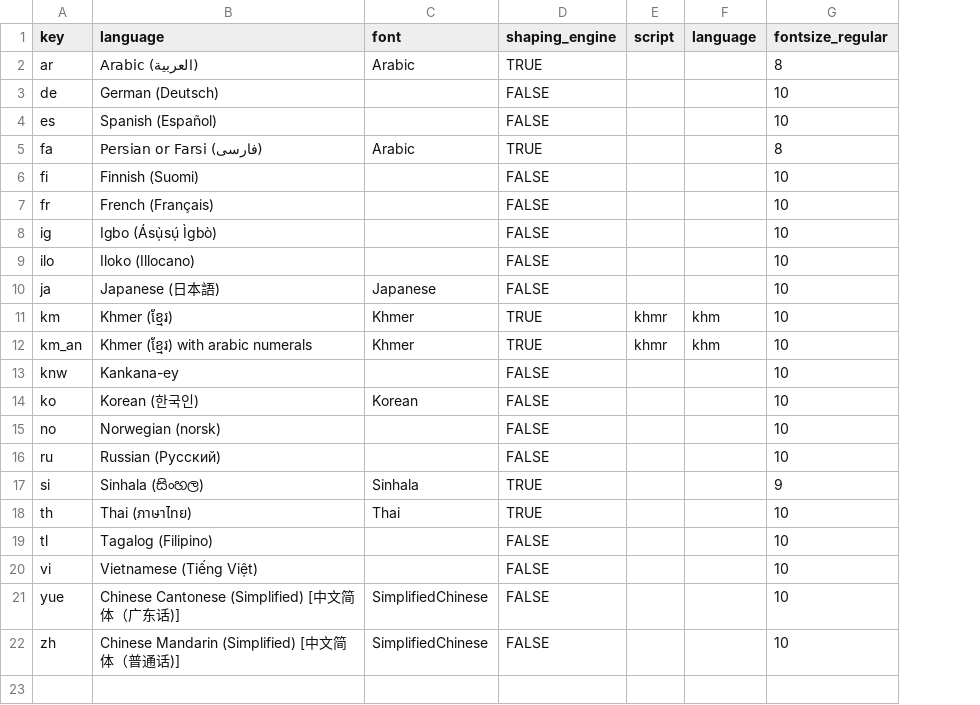
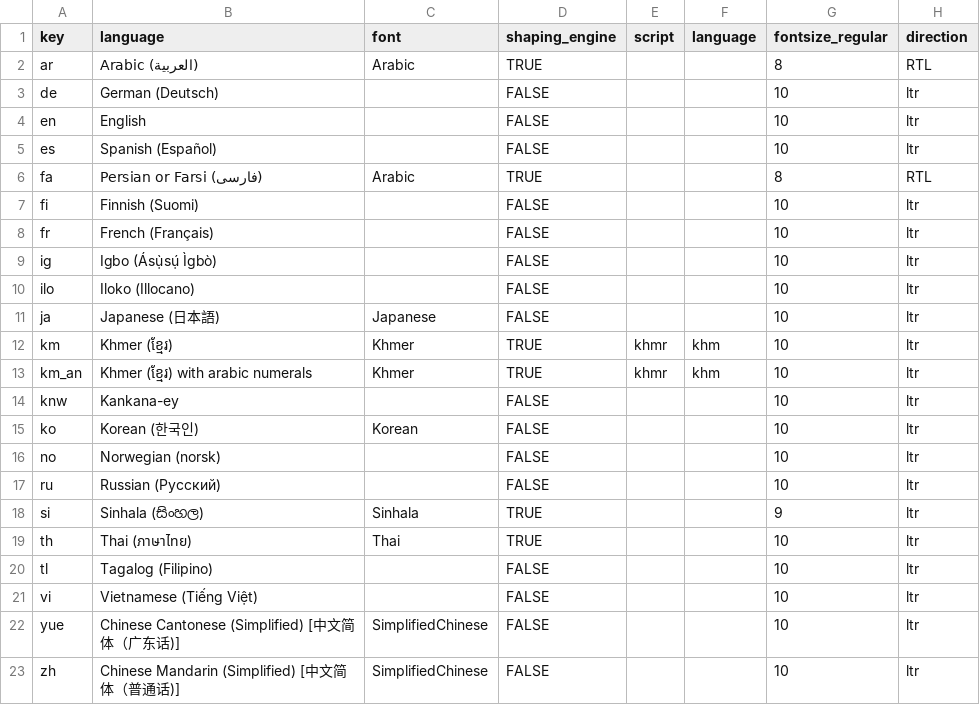
Before and after one commit to kreier/timeline, a CSV file: db/supported_languages.csv, drawn as a sheet; addresses are those after the commit; the diff names each change by its address in the sheet, - before the commit and + after, or states it on an @@ line.

Commit message:
update the font shaper

```diff
--- a/db/supported_languages.csv
+++ b/db/supported_languages.csv
+column H (direction), rows 2-3: RTL | ltr; rows 5-23: ltr | RTL | ltr | ltr | ltr | ltr | ltr | ltr | ltr | ltr | ltr | ltr | ltr | ltr | ltr | ltr | ltr | ltr | ltr
+row 4: en | English |  | FALSE |  |  | 10 | ltr
```
Also changed, not shown: 1 other file.
